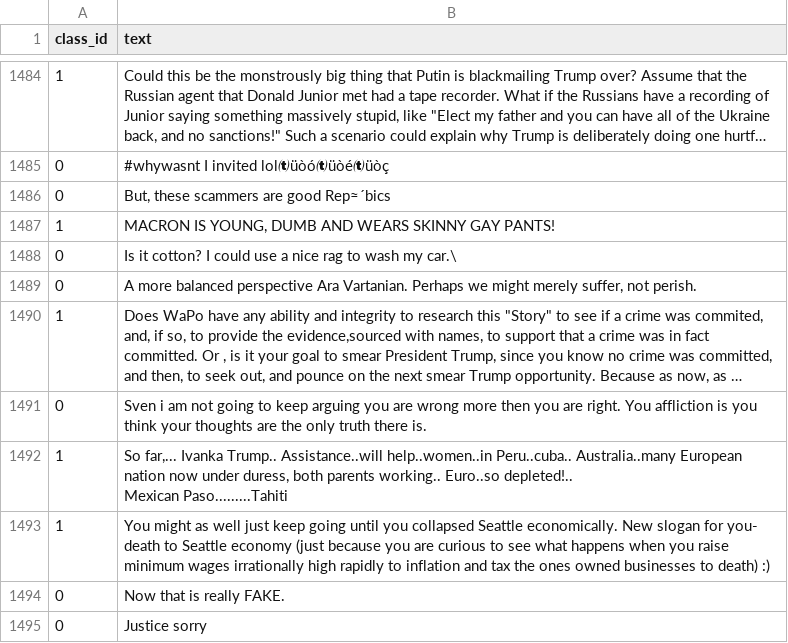
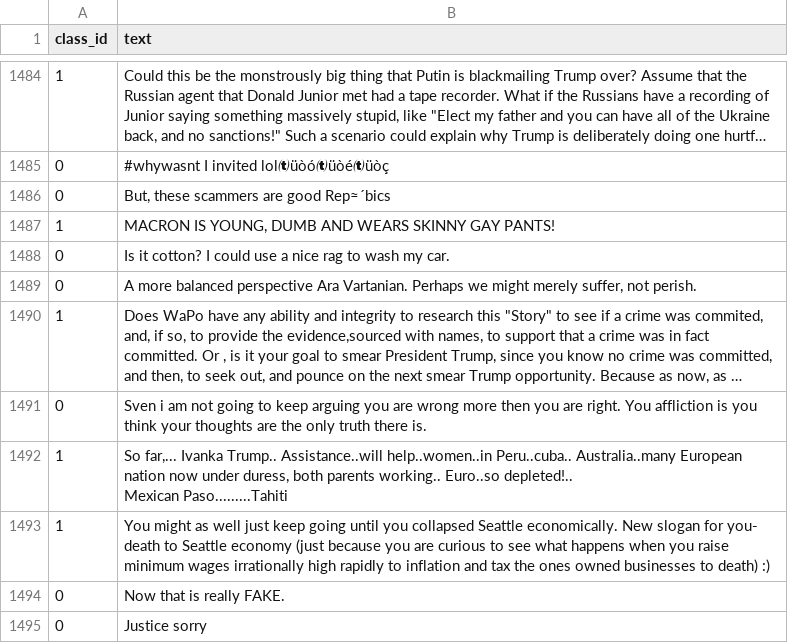
Before and after one commit to anshuman23/UCD_Noyce, a CSV file: Noyce/data/POLITICAL/final_version/combined/test.csv, drawn as a sheet; only a part is shown, gaps mark what is left out; long unchanged cells end in …; the diff names each change by its address in the sheet, - before the commit and + after, or states it on an @@ line.

Commit message:
Corrected test data

```diff
--- a/Noyce/data/POLITICAL/final_version/combined/test.csv
+++ b/Noyce/data/POLITICAL/final_version/combined/test.csv
-B1488 (text): …wash my car.\
+B1488 (text): …wash my car.
```
